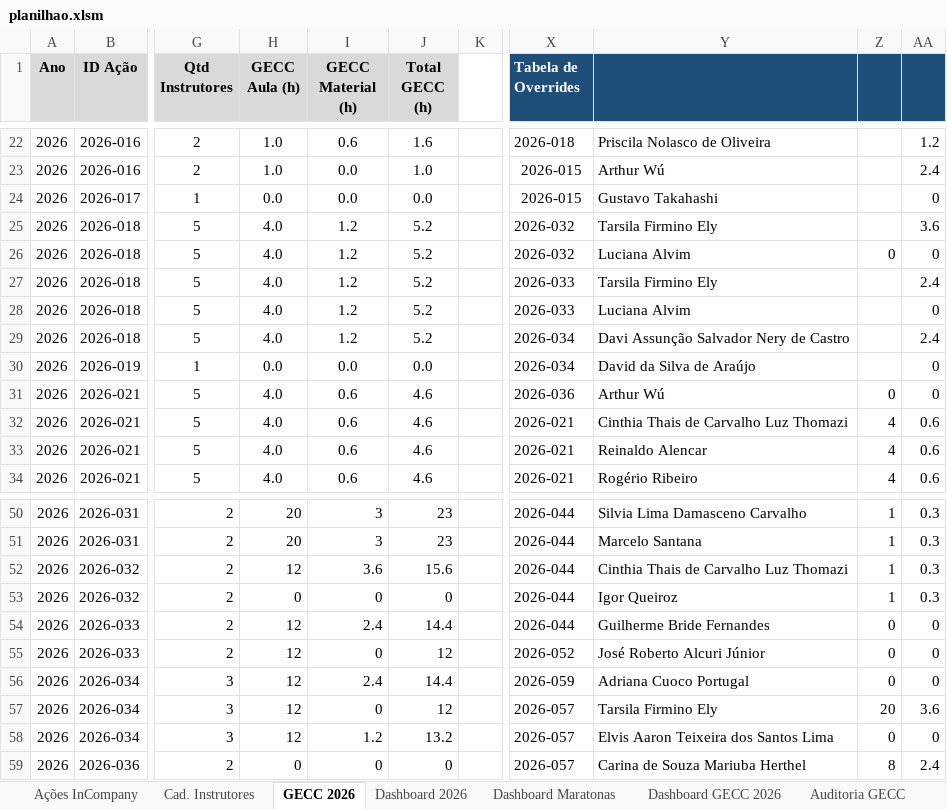
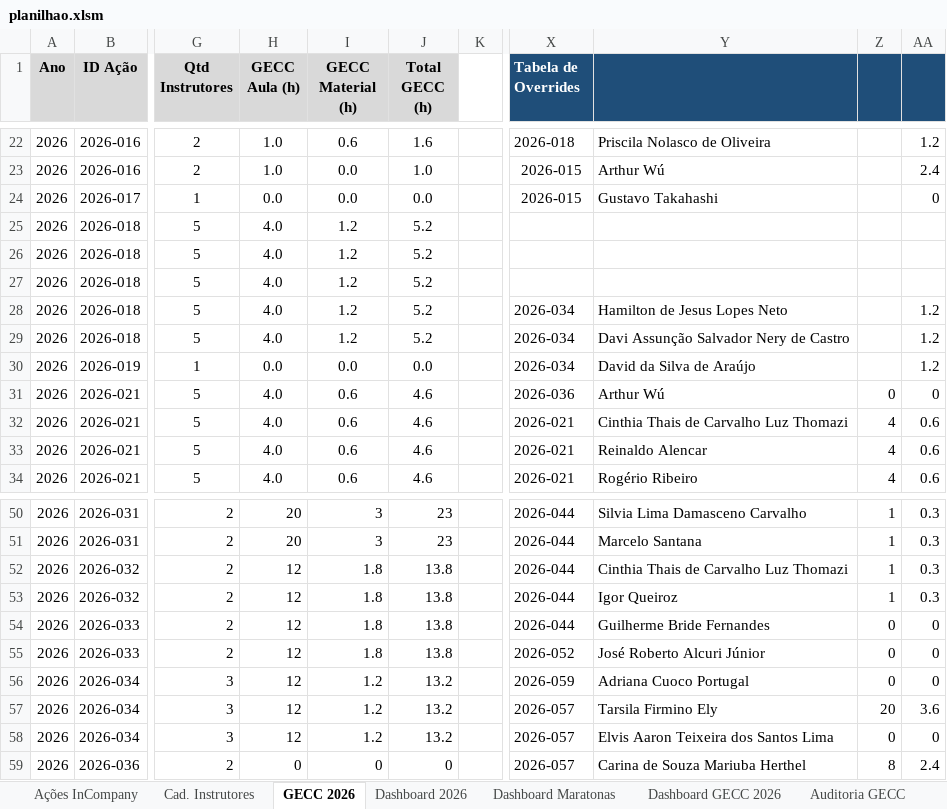
Before and after one commit to silvionascimentobh-lab/SAED-Dashboard, an Excel workbook: planilhao.xlsm, sheet GECC 2026, drawn as a sheet; only a part is shown, gaps mark what is left out; values as stored, in another font and other column widths than the file's, no borders; the diff names each change by its address in the sheet, - before the commit and + after, or states it on an @@ line.

```diff
--- a/planilhao.xlsm (sheet GECC 2026)
+++ b/planilhao.xlsm (sheet GECC 2026)
-X25:X26 (Tabela de Overrides): 2026-032
+X25:X26 (Tabela de Overrides): (empty)
-Y25: Tarsila Firmino Ely
+Y25: (empty)
-AA25: 3.6
+AA25: (empty)
-Y26: Luciana Alvim
+Y26: (empty)
-Z26: 0
+Z26: (empty)
-AA26: 0
+AA26: (empty)
-X27 (Tabela de Overrides): 2026-033
+X27 (Tabela de Overrides): (empty)
-Y27: Tarsila Firmino Ely
+Y27: (empty)
-AA27: 2.4
+AA27: (empty)
-X28 (Tabela de Overrides): 2026-033
+X28 (Tabela de Overrides): 2026-034
-Y28: Luciana Alvim
+Y28: Hamilton de Jesus Lopes Neto
-AA28: 0
+AA28: 1.2
-AA29: 2.4
+AA29: 1.2
-AA30: 0
+AA30: 1.2
-I52 (GECC Material (h)): 3.6
+I52 (GECC Material (h)): 1.8
-J52 (Total GECC (h)): 15.6
+J52 (Total GECC (h)): 13.8
-H53 (GECC Aula (h)): 0
+H53 (GECC Aula (h)): 12
-I53 (GECC Material (h)): 0
+I53 (GECC Material (h)): 1.8
-J53 (Total GECC (h)): 0
+J53 (Total GECC (h)): 13.8
-I54 (GECC Material (h)): 2.4
+I54 (GECC Material (h)): 1.8
-J54 (Total GECC (h)): 14.4
+J54 (Total GECC (h)): 13.8
-I55 (GECC Material (h)): 0
+I55 (GECC Material (h)): 1.8
-J55 (Total GECC (h)): 12
+J55 (Total GECC (h)): 13.8
-I56 (GECC Material (h)): 2.4
+I56 (GECC Material (h)): 1.2
-J56 (Total GECC (h)): 14.4
+J56 (Total GECC (h)): 13.2
-I57 (GECC Material (h)): 0
+I57 (GECC Material (h)): 1.2
-J57 (Total GECC (h)): 12
+J57 (Total GECC (h)): 13.2
```
Also changed, not shown: sheet Auditoria GECC, sheet Dashboard GECC 2026.
